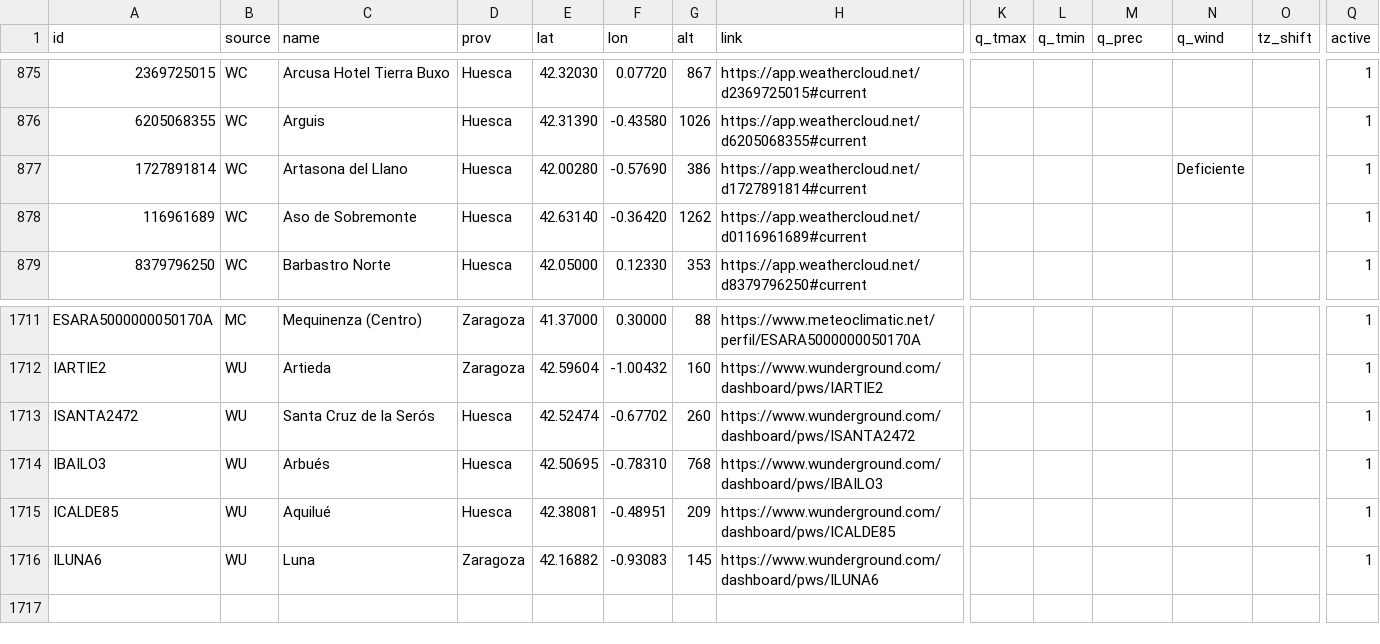
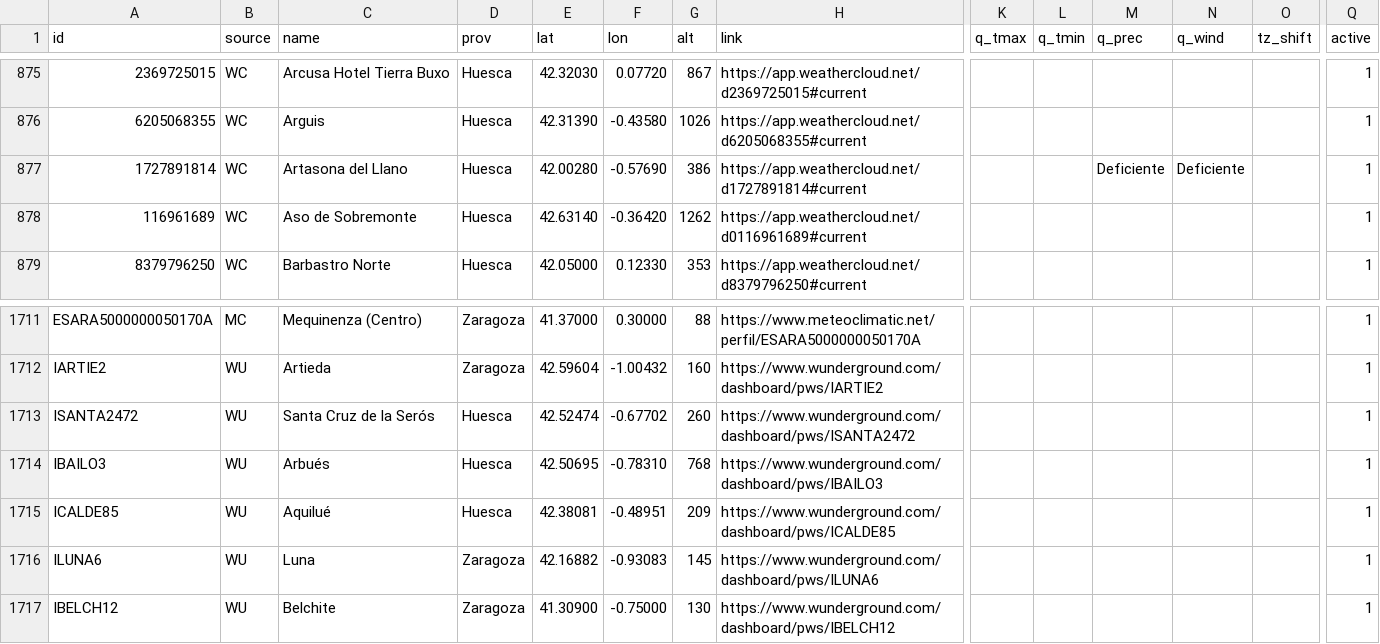
Before and after one commit to ccalvosa/AragonWX, a CSV file: config/stations.csv, drawn as a sheet; only a part is shown, gaps mark what is left out; rows hold the shown columns only; the diff names each change by its address in the sheet, - before the commit and + after, or states it on an @@ line.

Commit message:
admin: alta Weather Underground IBELCH12 (Belchite); Artasona del Llano: lluvia deficiente

```diff
--- a/config/stations.csv
+++ b/config/stations.csv
-M877 (q_prec): (empty)
+M877 (q_prec): Deficiente
+row 1717: IBELCH12 | WU | Belchite | Zaragoza | 41.30900 | -0.75000 | 130 | https://www.wunderground.com/dashboard/pws/IBELCH12 |  |  |  |  |  | 1
```
